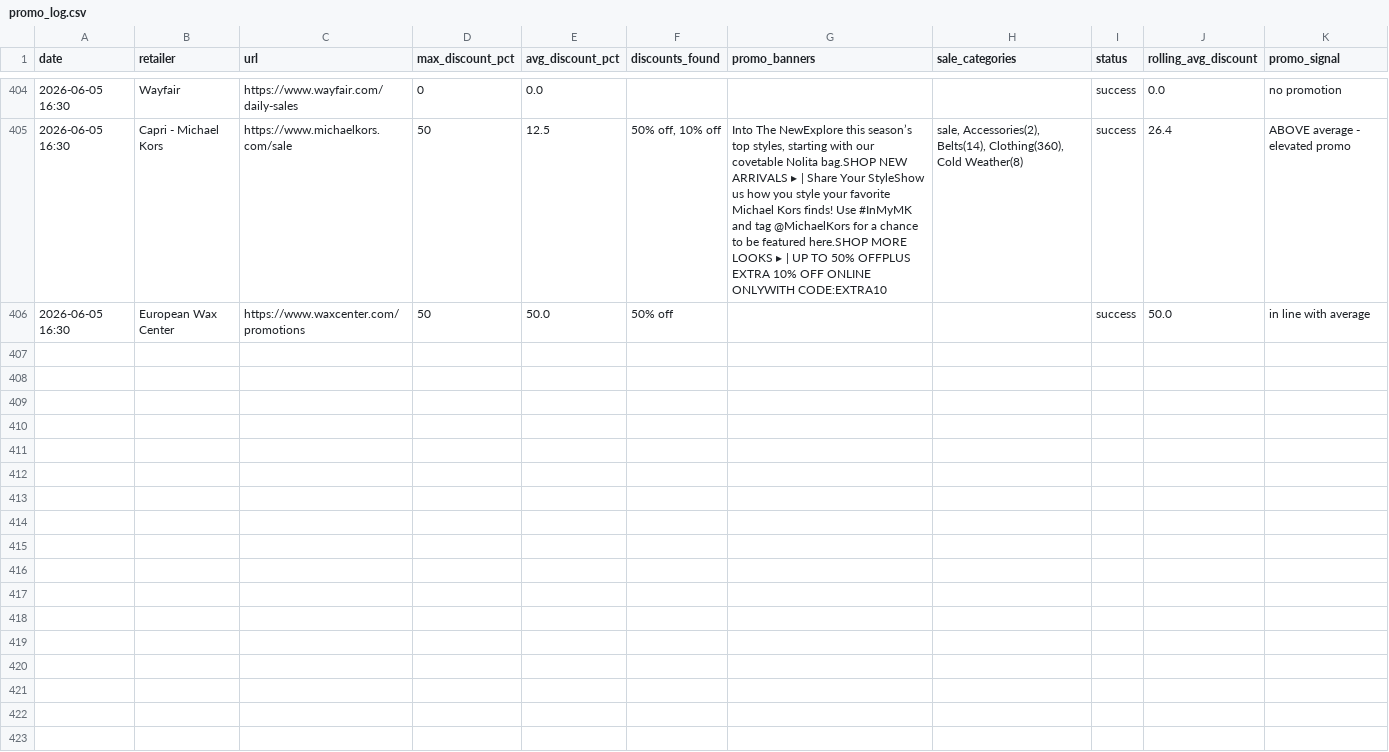
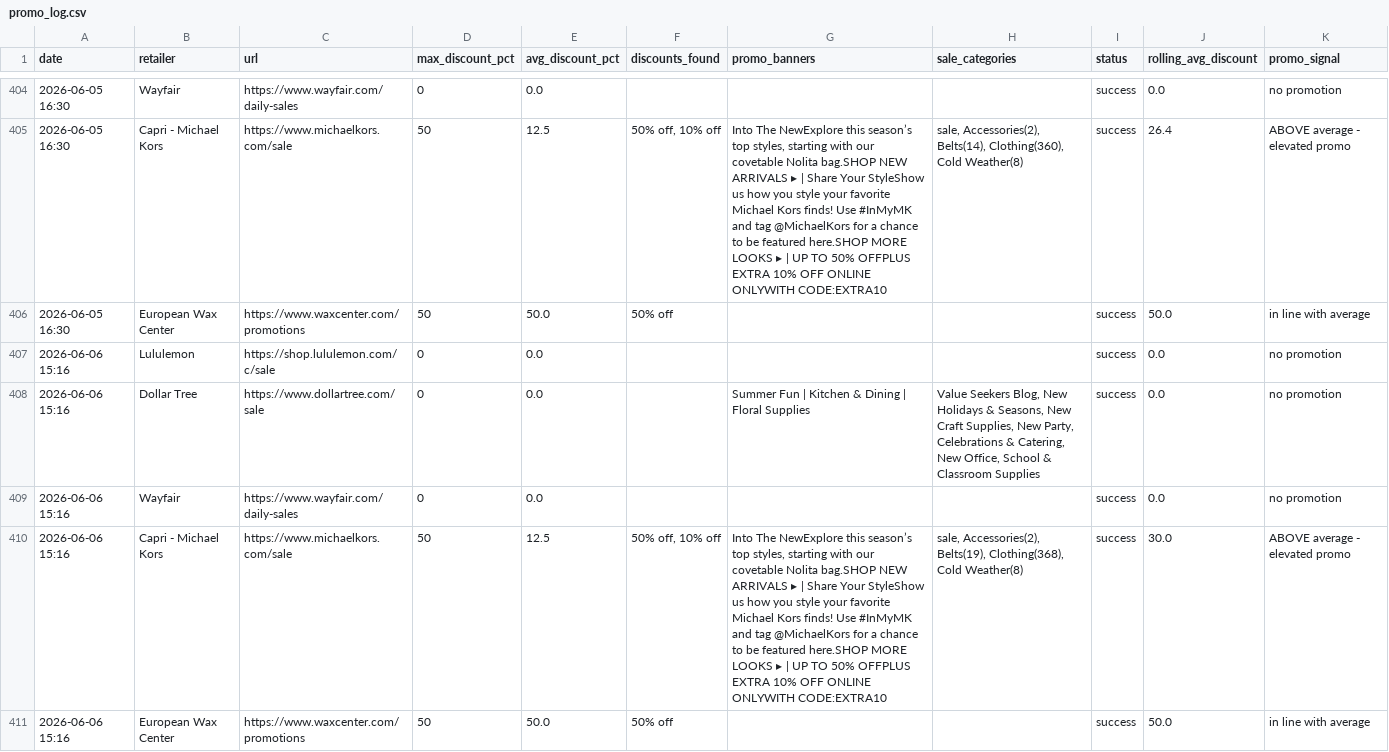
Before and after one commit to asl174695/softlines-promo-tracker, a CSV file: promo_log.csv, drawn as a sheet; only a part is shown, gaps mark what is left out.

```diff
--- a/promo_log.csv
+++ b/promo_log.csv
@@ -406 +406,6 @@ date,retailer,url,max_discount_pct,avg_discount_pct,discounts_found,promo_banner
 2026-06-05 16:30,European Wax Center,https://www.waxcenter.com/promotions,50,50.0,50% off,,,success,50.0,in line with average
+2026-06-06 15:16,Lululemon,https://shop.lululemon.com/c/sale,0,0.0,,,,success,0.0,no promotion
+2026-06-06 15:16,Dollar Tree,https://www.dollartree.com/sale,0,0.0,,Summer Fun | Kitchen & Dining | Floral Supplies,"Value Seekers Blog, New Holidays & Seasons, New Craft Supplies, New Party, Celebrations & Catering, New Office, School & Classroom Supplies",success,0.0,no promotion
+2026-06-06 15:16,Wayfair,https://www.wayfair.com/daily-sales,0,0.0,,,,success,0.0,no promotion
+2026-06-06 15:16,Capri - Michael Kors,https://www.michaelkors.com/sale,50,12.5,"50% off, 10% off","Into The NewExplore this season’s top styles, starting with our covetable Nolita bag.SHOP NEW ARRIVALS ▸ | Share Your StyleShow us how you style your favorite Michael Kors finds! Use #InMyMK and tag @MichaelKors for a chance to be featured here.SHOP MORE LOOKS ▸ | UP TO 50% OFFPLUS EXTRA 10% OFF ONLINE ONLYWITH CODE:EXTRA10","sale, Accessories(2), Belts(19), Clothing(368), Cold Weather(8)",success,30.0,ABOVE average - elevated promo
+2026-06-06 15:16,European Wax Center,https://www.waxcenter.com/promotions,50,50.0,50% off,,,success,50.0,in line with average
```
